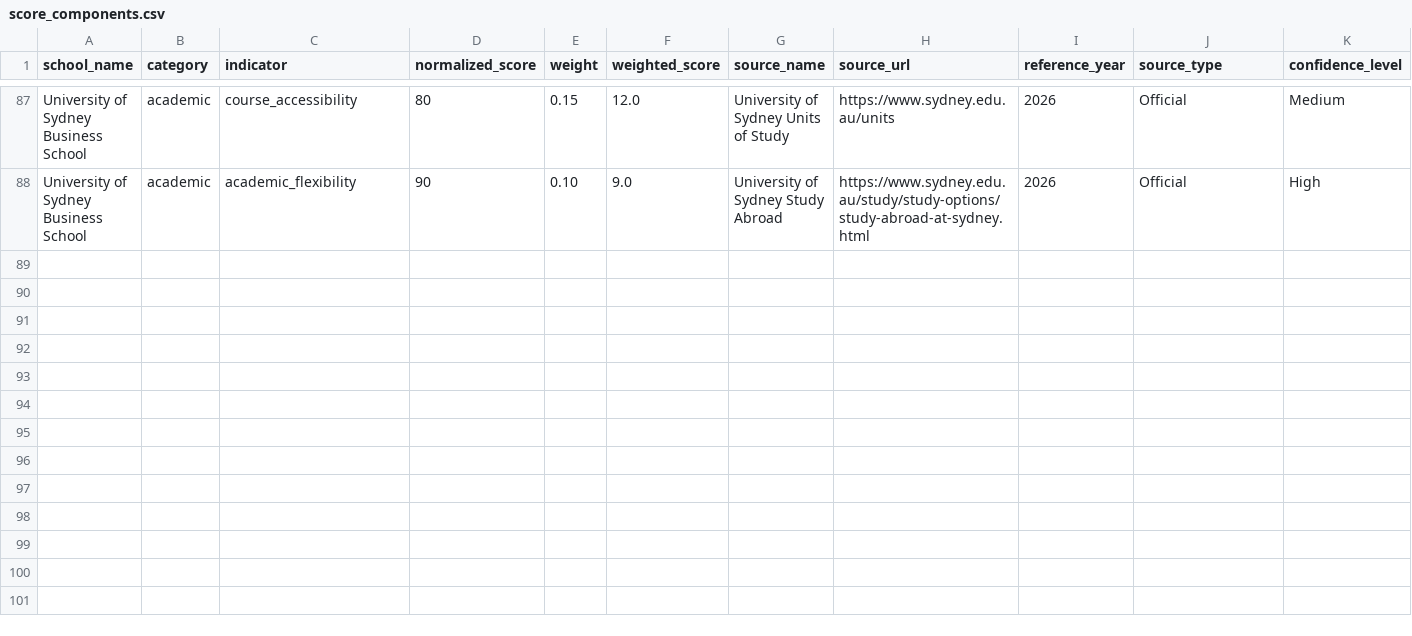
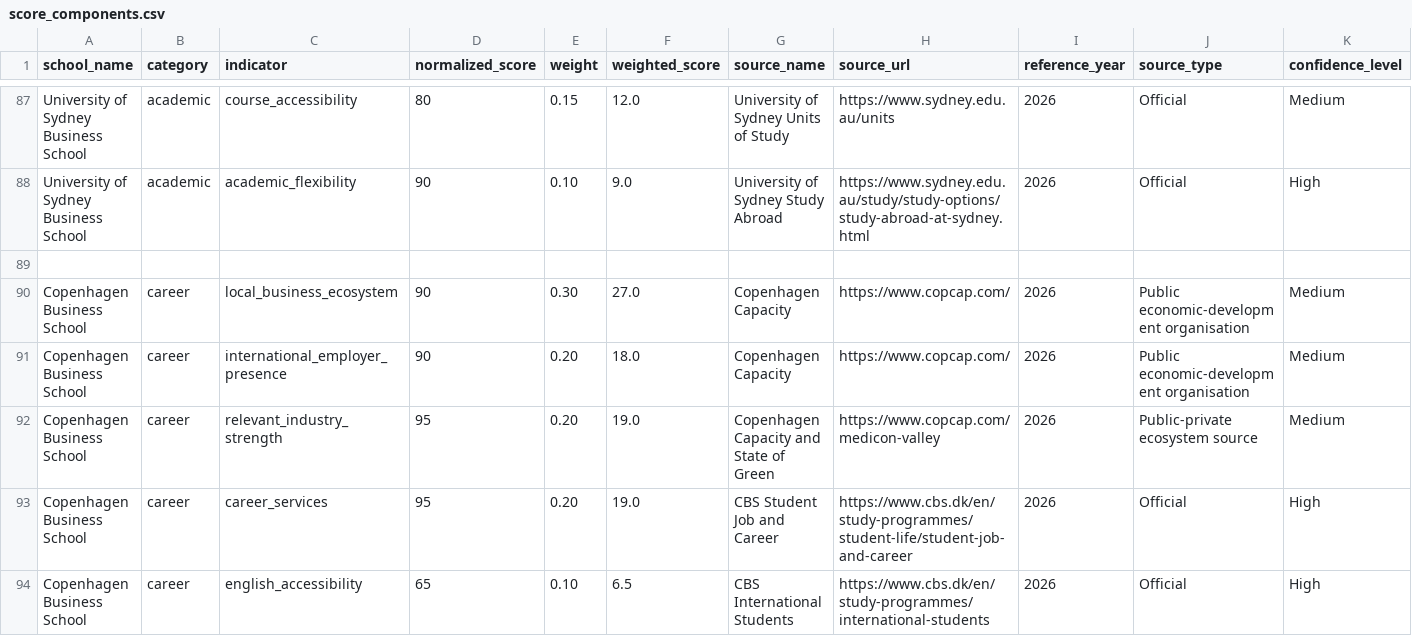
Before and after one commit to namimacelloni-ui/cems-exchange-optimizer, a CSV file: data/raw/score_components.csv, drawn as a sheet; only a part is shown, gaps mark what is left out; rows hold the shown columns only; the diff names each change by its address in the sheet, - before the commit and + after, or states it on an @@ line.

Commit message:
Add Copenhagen career score components

```diff
--- a/data/raw/score_components.csv
+++ b/data/raw/score_components.csv
+row 89: (empty)
+row 90: Copenhagen Business School | career | local_business_ecosystem | 90 | 0.30 | 27.0 | Copenhagen Capacity | https://www.copcap.com/ | 2026 | Public economic-development organisation | Medium
+row 91: Copenhagen Business School | career | international_employer_presence | 90 | 0.20 | 18.0 | Copenhagen Capacity | https://www.copcap.com/ | 2026 | Public economic-development organisation | Medium
+row 92: Copenhagen Business School | career | relevant_industry_strength | 95 | 0.20 | 19.0 | Copenhagen Capacity and State of Green | https://www.copcap.com/medicon-valley | 2026 | Public-private ecosystem source | Medium
+row 93: Copenhagen Business School | career | career_services | 95 | 0.20 | 19.0 | CBS Student Job and Career | https://www.cbs.dk/en/study-programmes/student-life/student-job-and-career | 2026 | Official | High
+row 94: Copenhagen Business School | career | english_accessibility | 65 | 0.10 | 6.5 | CBS International Students | https://www.cbs.dk/en/study-programmes/international-students | 2026 | Official | High
```
